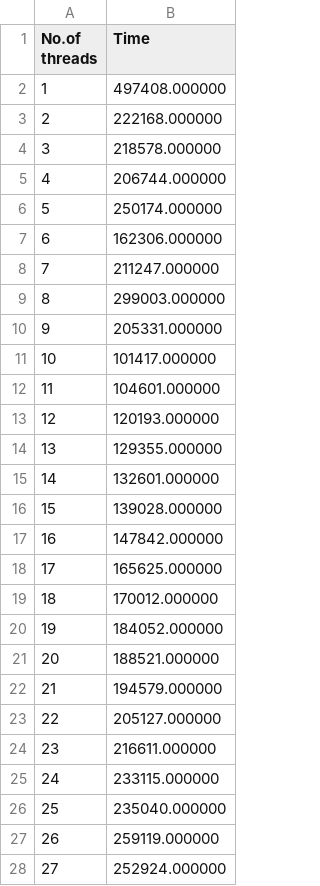
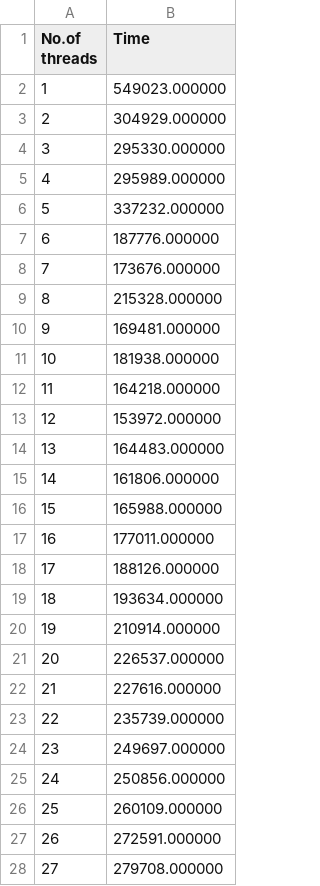
Before and after one commit to Ashwin-1709/OS-Assignment-RR-scheduling, a CSV file: Assignment-2/Analysis/P1_data_50.csv, drawn as a sheet; only a part is shown; the diff covers the shown part only.

```diff
--- a/Assignment-2/Analysis/P1_data_50.csv
+++ b/Assignment-2/Analysis/P1_data_50.csv
@@ -1,28 +1,28 @@
 No.of threads, Time
-1, 497408.000000
-2, 222168.000000
-3, 218578.000000
-4, 206744.000000
-5, 250174.000000
-6, 162306.000000
-7, 211247.000000
-8, 299003.000000
-9, 205331.000000
-10, 101417.000000
-11, 104601.000000
-12, 120193.000000
-13, 129355.000000
-14, 132601.000000
-15, 139028.000000
-16, 147842.000000
-17, 165625.000000
-18, 170012.000000
-19, 184052.000000
-20, 188521.000000
-21, 194579.000000
-22, 205127.000000
-23, 216611.000000
-24, 233115.000000
-25, 235040.000000
-26, 259119.000000
-27, 252924.000000
+1, 549023.000000
+2, 304929.000000
+3, 295330.000000
+4, 295989.000000
+5, 337232.000000
+6, 187776.000000
+7, 173676.000000
+8, 215328.000000
+9, 169481.000000
+10, 181938.000000
+11, 164218.000000
+12, 153972.000000
+13, 164483.000000
+14, 161806.000000
+15, 165988.000000
+16, 177011.000000
+17, 188126.000000
+18, 193634.000000
+19, 210914.000000
+20, 226537.000000
+21, 227616.000000
+22, 235739.000000
+23, 249697.000000
+24, 250856.000000
+25, 260109.000000
+26, 272591.000000
+27, 279708.000000
```
Also changed, not shown: 23 edited cells elsewhere in this file, Assignment-2/Analysis/P1_data_100.csv, Assignment-2/Analysis/P1_data_1000.csv, 32 other files.
